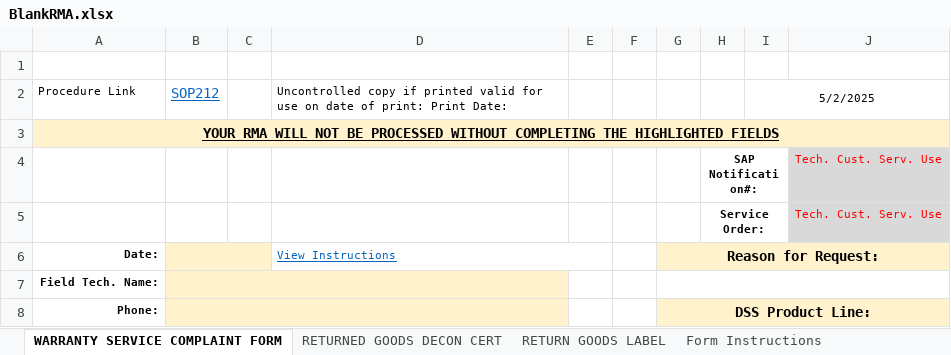
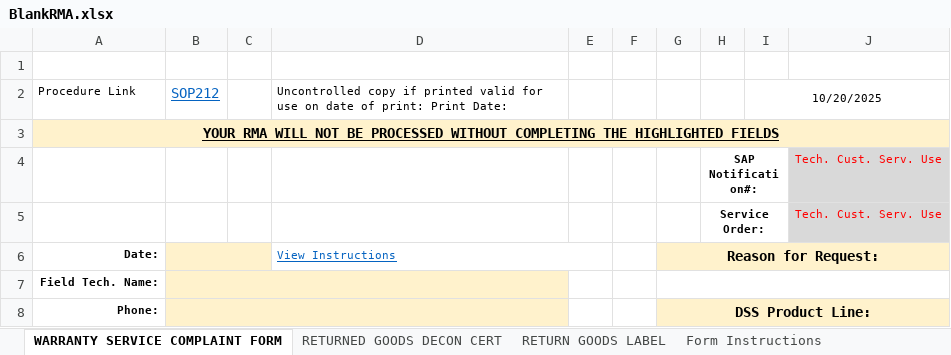
Before and after one commit to Traviskwinston/pcd-manager, an Excel workbook: uploads/reference-documents/BlankRMA.xlsx, sheet WARRANTY SERVICE COMPLAINT FORM, drawn as a sheet; only a part is shown; values as stored, in another font and other column widths than the file's, no borders; charts and pictures and conditional formats not drawn; the diff names each change by its address in the sheet, - before the commit and + after, or states it on an @@ line.

```diff
--- a/uploads/reference-documents/BlankRMA.xlsx (sheet WARRANTY SERVICE COMPLAINT FORM)
+++ b/uploads/reference-documents/BlankRMA.xlsx (sheet WARRANTY SERVICE COMPLAINT FORM)
-I2: 5/2/2025
+I2: 10/20/2025
```
Also changed, not shown: 44 other files.
